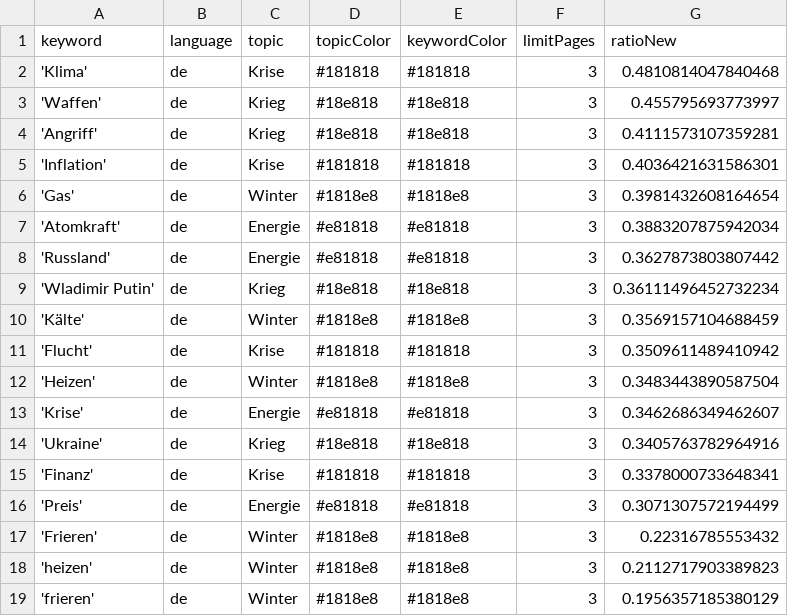
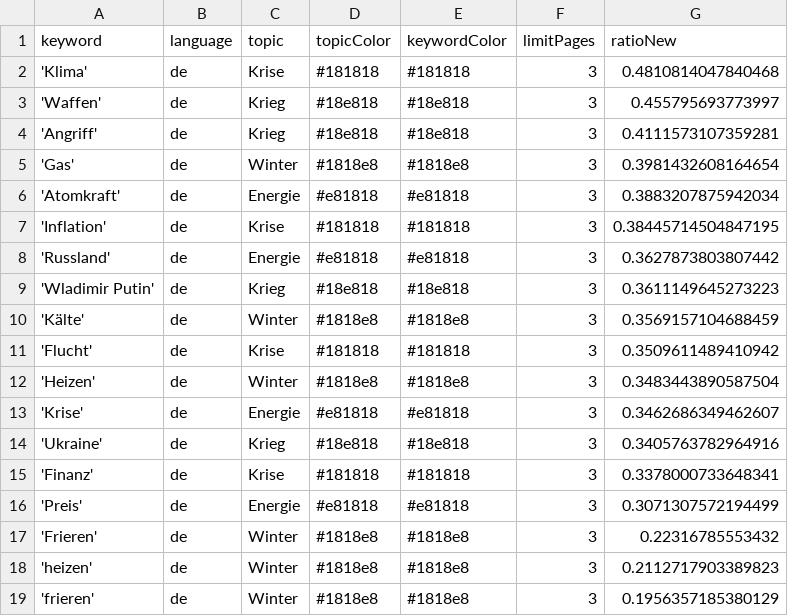
Before and after one commit to liese97-news/winterIsComing2, a CSV file: keywords.csv, drawn as a sheet.

```diff
--- a/keywords.csv
+++ b/keywords.csv
@@ -4,7 +4,7 @@ keyword,language,topic,topicColor,keywordColor,limitPages,ratioNew
 'Angriff',de,Krieg,#18e818,#18e818,3,0.4111573107359281
-'Inflation',de,Krise,#181818,#181818,3,0.4036421631586301
 'Gas',de,Winter,#1818e8,#1818e8,3,0.3981432608164654
 'Atomkraft',de,Energie,#e81818,#e81818,3,0.3883207875942034
+'Inflation',de,Krise,#181818,#181818,3,0.38445714504847195
 'Russland',de,Energie,#e81818,#e81818,3,0.3627873803807442
-'Wladimir Putin',de,Krieg,#18e818,#18e818,3,0.36111496452732234
+'Wladimir Putin',de,Krieg,#18e818,#18e818,3,0.3611149645273223
 'Kälte',de,Winter,#1818e8,#1818e8,3,0.3569157104688459
```
Also changed, not shown: csv/news_2023_01.csv, 1 other file.
